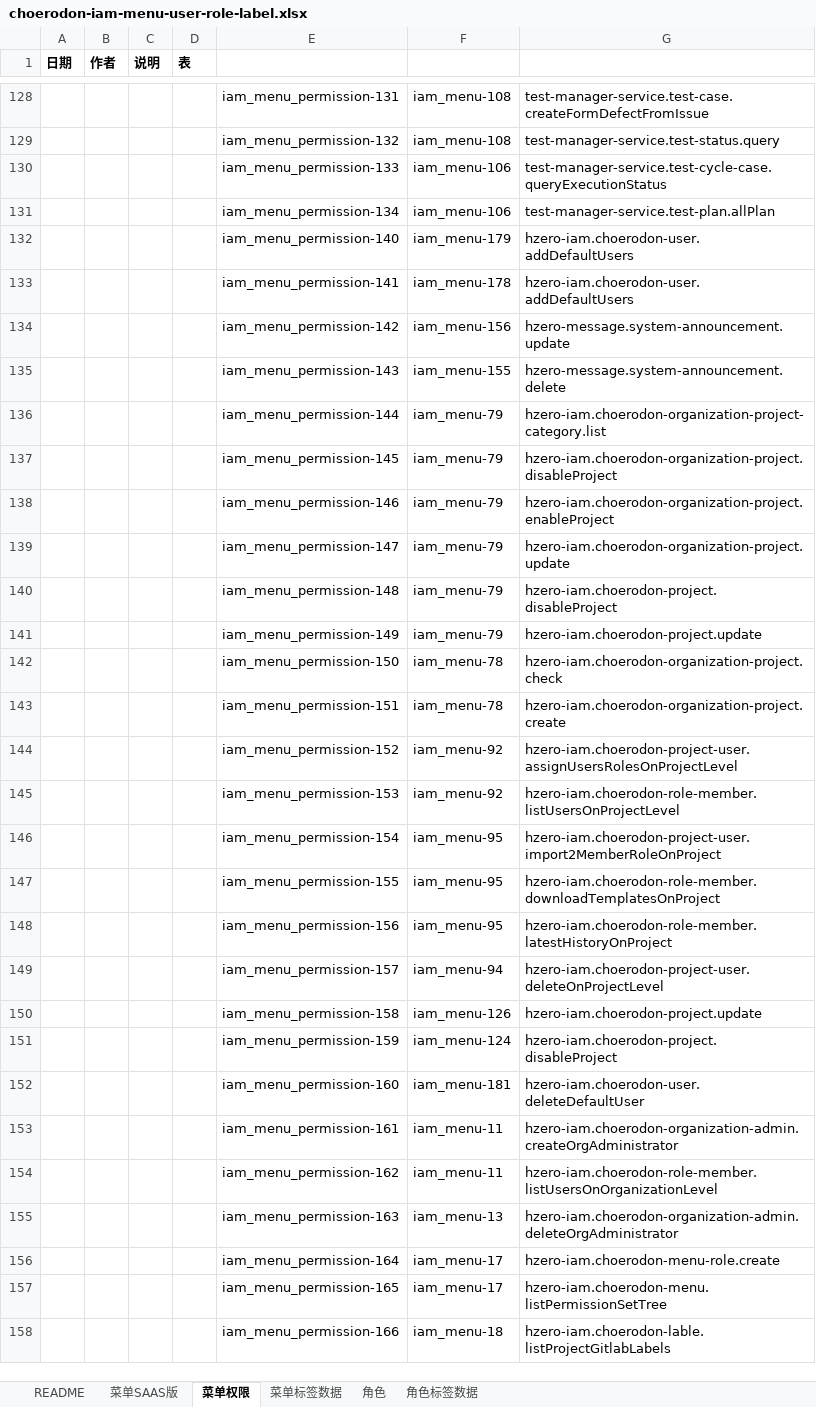
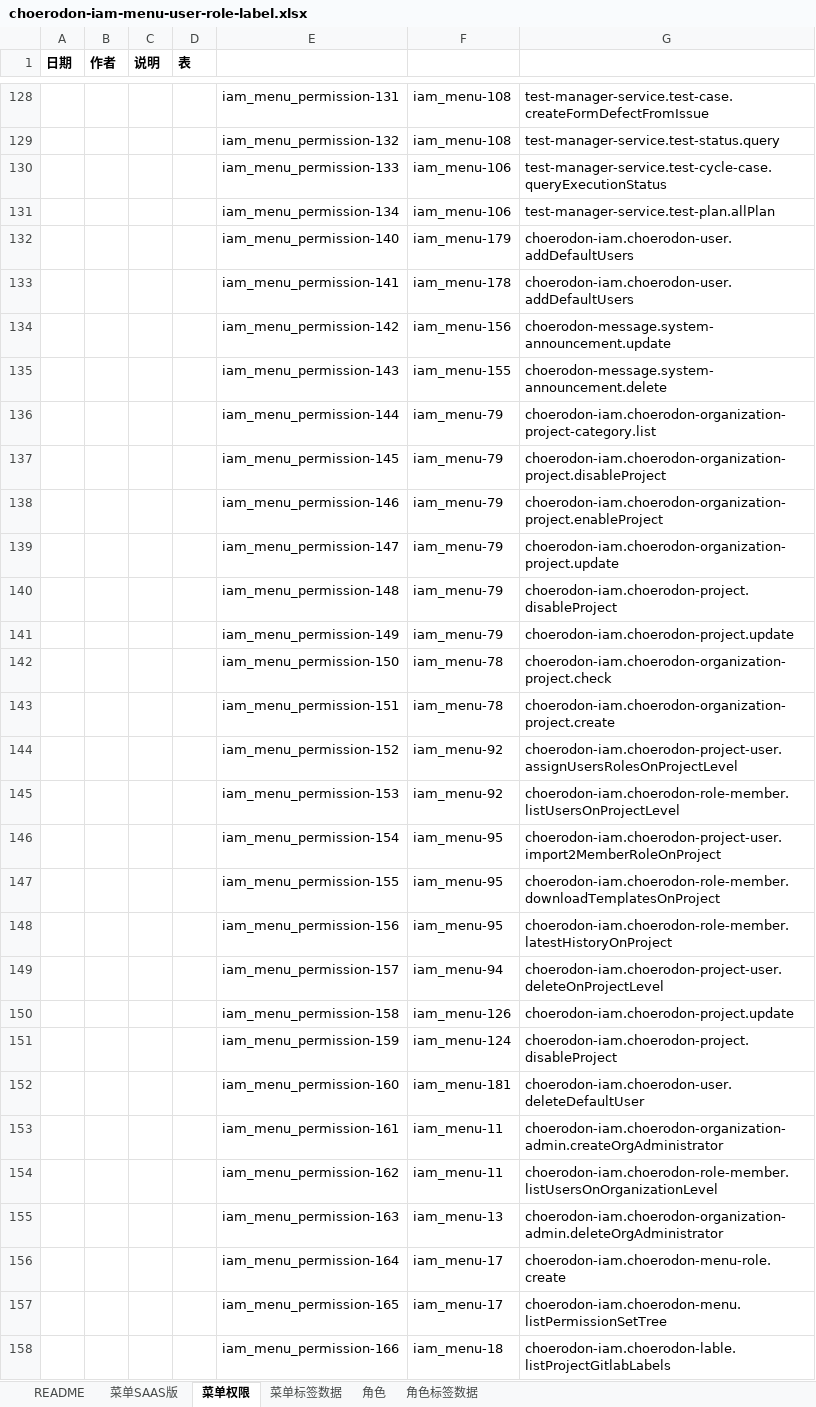
Before and after one commit to open-hand/choerodon-iam, an Excel workbook: src/main/resources/script/db/init-data/hzero_platform/hzero_platform/choerodon-iam-menu-user-role-label.xlsx, sheet 菜单权限, drawn as a sheet; only a part is shown, gaps mark what is left out; values as stored, in another font and other column widths than the file's, no borders; the diff covers the shown part only; the diff names each change by its address in the sheet, - before the commit and + after, or states it on an @@ line.

Commit message:
[imp]修改excel 接口服务名前缀为choerodon

```diff
--- a/src/main/resources/script/db/init-data/hzero_platform/hzero_platform/choerodon-iam-menu-user-role-label.xlsx (sheet 菜单权限)
+++ b/src/main/resources/script/db/init-data/hzero_platform/hzero_platform/choerodon-iam-menu-user-role-label.xlsx (sheet 菜单权限)
-G132:G133: hzero-iam.choerodon-user.addDefaultUsers
+G132:G133: choerodon-iam.choerodon-user.addDefaultUsers
-G134: hzero-message.system-announcement.update
+G134: choerodon-message.system-announcement.update
-G135: hzero-message.system-announcement.delete
+G135: choerodon-message.system-announcement.delete
-G136: hzero-iam.choerodon-organization-project-category.list
+G136: choerodon-iam.choerodon-organization-project-category.list
-G137: hzero-iam.choerodon-organization-project.disableProject
+G137: choerodon-iam.choerodon-organization-project.disableProject
-G138: hzero-iam.choerodon-organization-project.enableProject
+G138: choerodon-iam.choerodon-organization-project.enableProject
-G139: hzero-iam.choerodon-organization-project.update
+G139: choerodon-iam.choerodon-organization-project.update
-G140: hzero-iam.choerodon-project.disableProject
+G140: choerodon-iam.choerodon-project.disableProject
-G141: hzero-iam.choerodon-project.update
+G141: choerodon-iam.choerodon-project.update
-G142: hzero-iam.choerodon-organization-project.check
+G142: choerodon-iam.choerodon-organization-project.check
-G143: hzero-iam.choerodon-organization-project.create
+G143: choerodon-iam.choerodon-organization-project.create
-G144: hzero-iam.choerodon-project-user.assignUsersRolesOnProjectLevel
+G144: choerodon-iam.choerodon-project-user.assignUsersRolesOnProjectLevel
-G145: hzero-iam.choerodon-role-member.listUsersOnProjectLevel
+G145: choerodon-iam.choerodon-role-member.listUsersOnProjectLevel
-G146: hzero-iam.choerodon-project-user.import2MemberRoleOnProject
+G146: choerodon-iam.choerodon-project-user.import2MemberRoleOnProject
-G147: hzero-iam.choerodon-role-member.downloadTemplatesOnProject
+G147: choerodon-iam.choerodon-role-member.downloadTemplatesOnProject
-G148: hzero-iam.choerodon-role-member.latestHistoryOnProject
+G148: choerodon-iam.choerodon-role-member.latestHistoryOnProject
-G149: hzero-iam.choerodon-project-user.deleteOnProjectLevel
+G149: choerodon-iam.choerodon-project-user.deleteOnProjectLevel
-G150: hzero-iam.choerodon-project.update
+G150: choerodon-iam.choerodon-project.update
-G151: hzero-iam.choerodon-project.disableProject
+G151: choerodon-iam.choerodon-project.disableProject
-G152: hzero-iam.choerodon-user.deleteDefaultUser
+G152: choerodon-iam.choerodon-user.deleteDefaultUser
-G153: hzero-iam.choerodon-organization-admin.createOrgAdministrator
+G153: choerodon-iam.choerodon-organization-admin.createOrgAdministrator
-G154: hzero-iam.choerodon-role-member.listUsersOnOrganizationLevel
+G154: choerodon-iam.choerodon-role-member.listUsersOnOrganizationLevel
-G155: hzero-iam.choerodon-organization-admin.deleteOrgAdministrator
+G155: choerodon-iam.choerodon-organization-admin.deleteOrgAdministrator
-G156: hzero-iam.choerodon-menu-role.create
+G156: choerodon-iam.choerodon-menu-role.create
-G157: hzero-iam.choerodon-menu.listPermissionSetTree
+G157: choerodon-iam.choerodon-menu.listPermissionSetTree
-G158: hzero-iam.choerodon-lable.listProjectGitlabLabels
+G158: choerodon-iam.choerodon-lable.listProjectGitlabLabels
```
Also changed, not shown: 226 edited cells elsewhere in this sheet.
